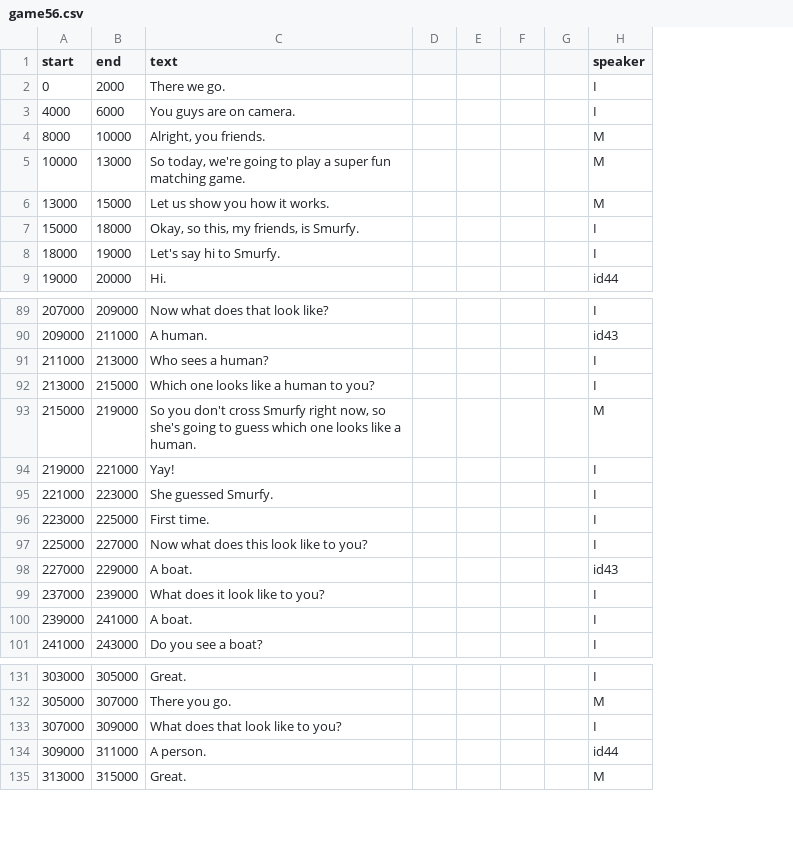
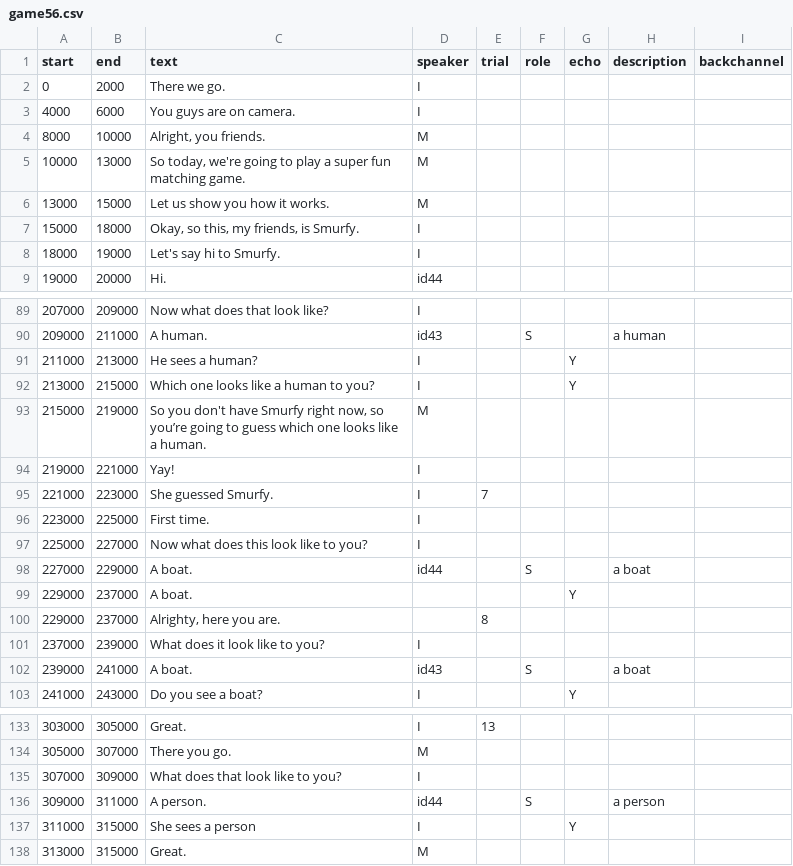
Before and after one commit to vboyce/kid-tangrams, a CSV file: data/clean_transcripts/game56.csv, drawn as a sheet; only a part is shown, gaps mark what is left out; removed rows and columns are numbered as before the commit, all else as after; the diff covers the shown part only; the diff names each change by its address in the sheet, - before the commit and + after, or states it on an @@ line.

```diff
--- a/data/clean_transcripts/game56.csv
+++ b/data/clean_transcripts/game56.csv
-column D, empty
-column E, empty
-column F, empty
-column G, empty
+column E (trial), row 95: 7; row 133: 13
+column F (role), rows 90-98: S |  |  |  |  |  |  |  | S; row 102: S; row 136: S
+column G (echo), rows 91-92: Y | Y; row 103: Y
+column H (description), rows 90-98: a human |  |  |  |  |  |  |  | a boat; row 102: a boat; row 136: a person
+column I (backchannel), empty
-C91 (text): Who sees a human?
+C91 (text): He sees a human?
-C93 (text): …you don't cross Smurfy right now, so she's going to…
+C93 (text): …you don't have Smurfy right now, so you’re going to…
-D98 (speaker): id43
+D98 (speaker): id44
+row 99: 229000 | 237000 | A boat. |  |  |  | Y
+row 100: 229000 | 237000 | Alrighty, here you are. |  | 8
-D102 (speaker): I
+D102 (speaker): id43
+row 137: 311000 | 315000 | She sees a person | I |  |  | Y
```
Also changed, not shown: 1 edited cell elsewhere in this file, data/clean_transcripts/game54.csv, data/clean_transcripts/game55.csv, 4 other files.
